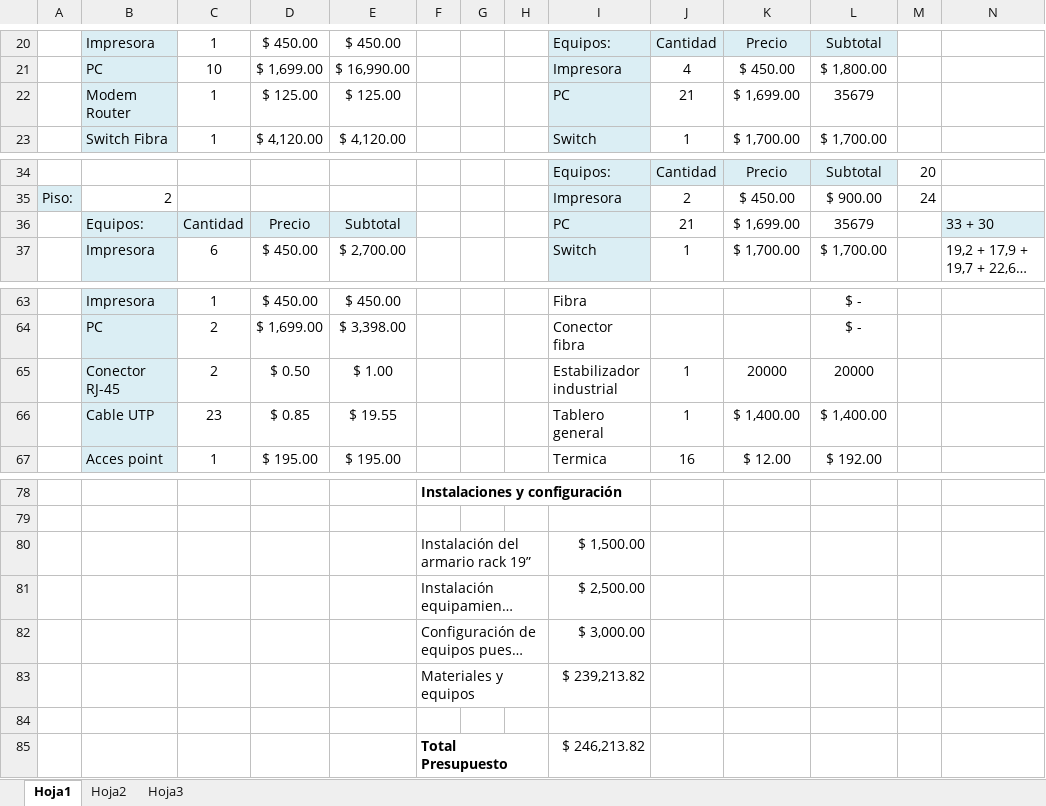
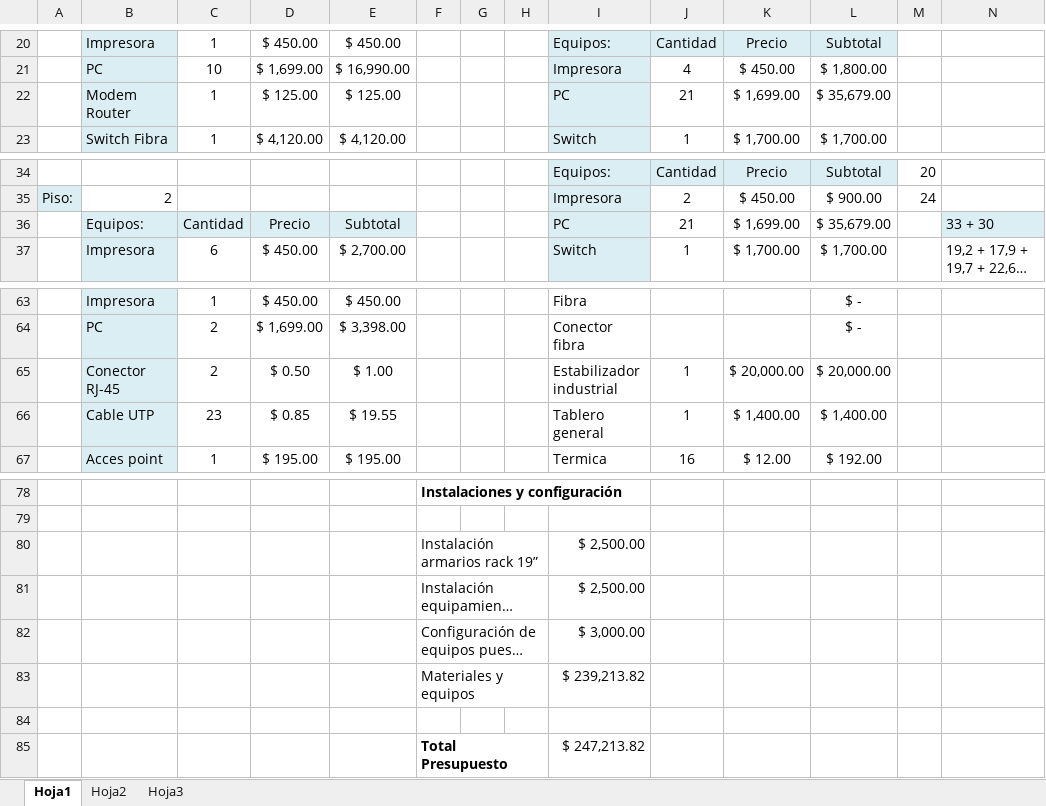
Before and after one commit to xipone/adm-recursos-2012, an Excel workbook: CABLEADO ESTRUCTURADO/PRESUPUESTO.xlsx, sheet Hoja1, drawn as a sheet; only a part is shown, gaps mark what is left out; long unchanged cells end in …; values as stored, in another font and other column widths than the file's, no borders; removed rows and columns are numbered as before the commit, all else as after; the diff names each change by its address in the sheet, - before the commit and + after, or states it on an @@ line.

```diff
--- a/CABLEADO ESTRUCTURADO/PRESUPUESTO.xlsx (sheet Hoja1)
+++ b/CABLEADO ESTRUCTURADO/PRESUPUESTO.xlsx (sheet Hoja1)
-L22: 35679
+L22: $ 35,679.00
-L36: 35679
+L36: $ 35,679.00
-K65: 20000
+K65: $ 20,000.00
-L65: 20000
+L65: $ 20,000.00
-row 80:  |  |  |  |  | Instalación del armario rack 19” |  |  | $ 1,500.00
+row 80:  |  |  |  |  | Instalación armarios rack 19” |  |  | $ 2,500.00
-I85: $ 246,213.82
+I85: $ 247,213.82
```
